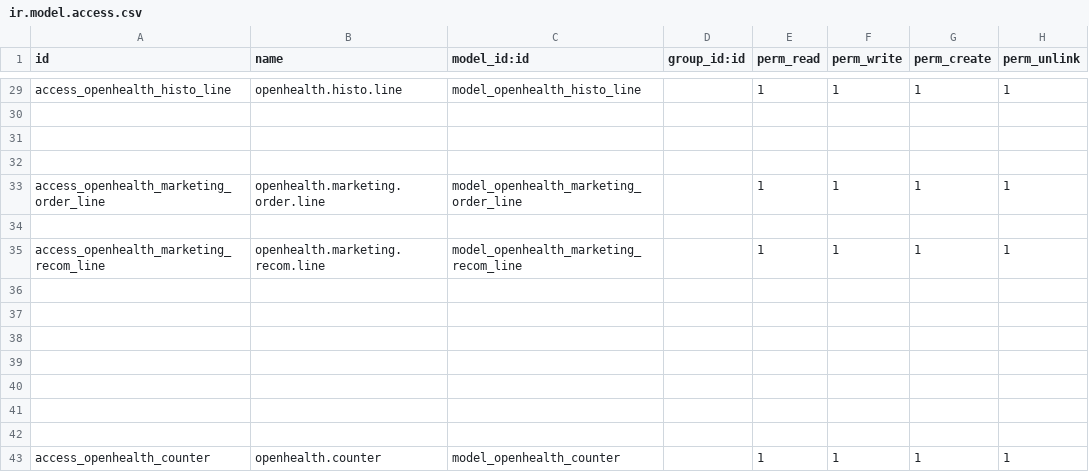
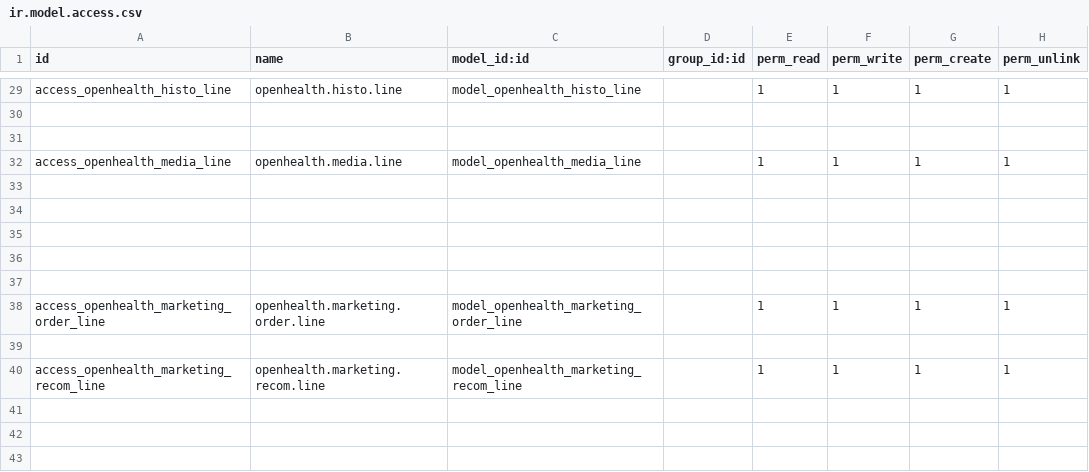
Before and after one commit to gibil5/openhealth, a CSV file: security/ir.model.access.csv, drawn as a sheet; only a part is shown, gaps mark what is left out; the shorter side is filled out with more unchanged rows.

Commit message:
..

```diff
--- a/security/ir.model.access.csv
+++ b/security/ir.model.access.csv
@@ -31,2 +31,7 @@ access_openhealth_histo_line,openhealth.histo.line,model_openhealth_histo_line,,
 
+access_openhealth_media_line,openhealth.media.line,model_openhealth_media_line,,1,1,1,1
+
+
+
+
 
```
